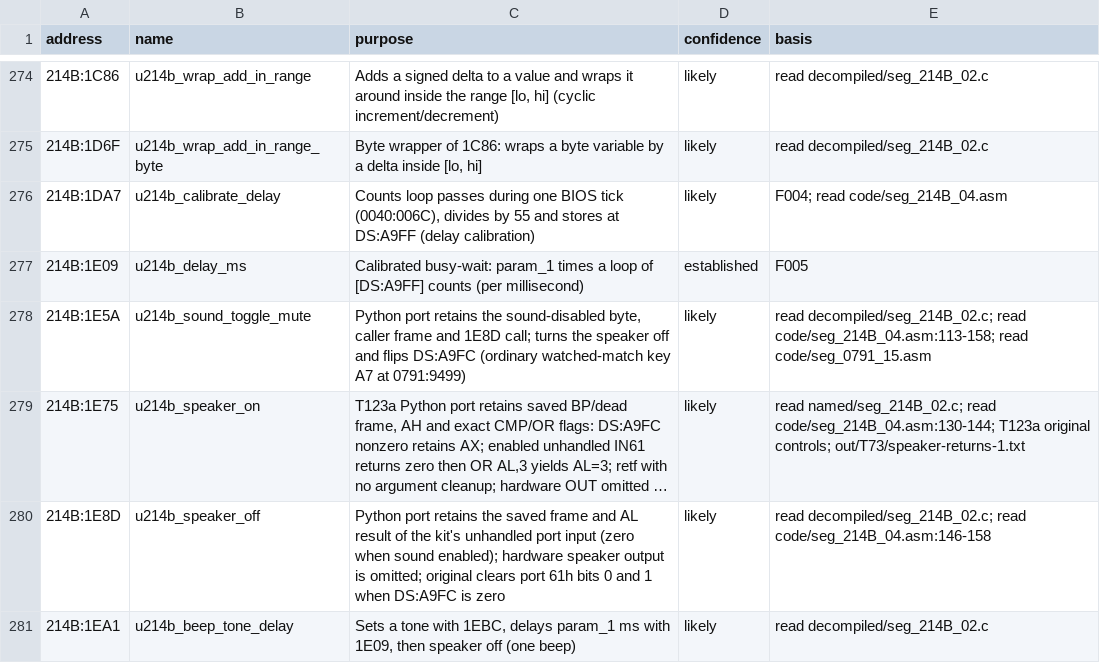
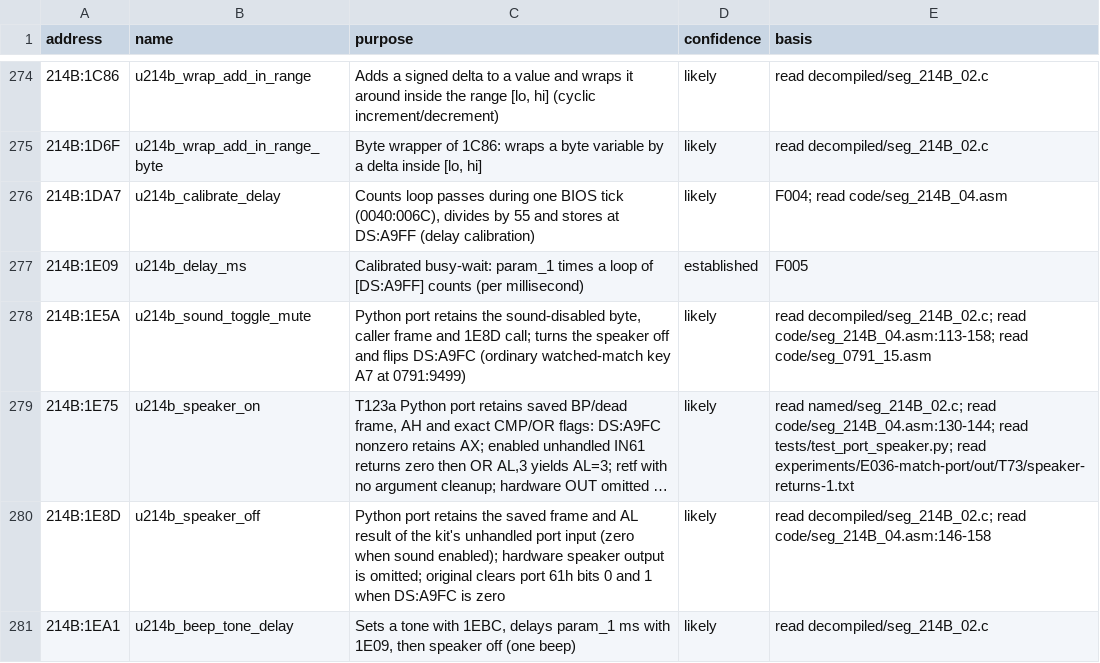
Before and after one commit to diegoami/goal2-archaeology, a TSV file: static/goal-exe/annotations/routines.tsv, drawn as a sheet; only a part is shown, gaps mark what is left out; long unchanged cells end in …; the diff names each change by its address in the sheet, - before the commit and + after, or states it on an @@ line.

Commit message:
docs(T123a): use checked annotation evidence references

```diff
--- a/static/goal-exe/annotations/routines.tsv
+++ b/static/goal-exe/annotations/routines.tsv
-E279 (basis): …read code/seg_214B_04.asm:130-144; T123a original controls; out/T73/speaker-returns-1.txt
+E279 (basis): …read code/seg_214B_04.asm:130-144; read tests/test_port_speaker.py; read experiments/E036-match-port/out/T73/speaker-returns-1.txt
```
